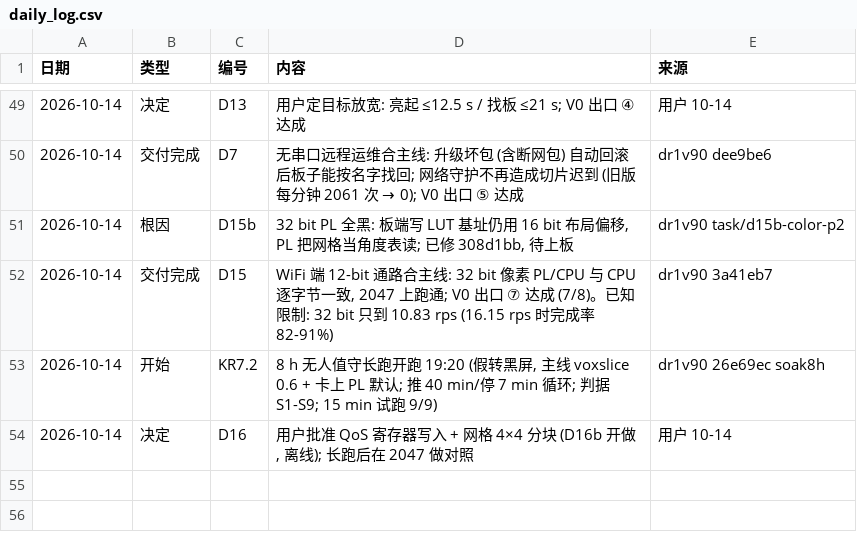
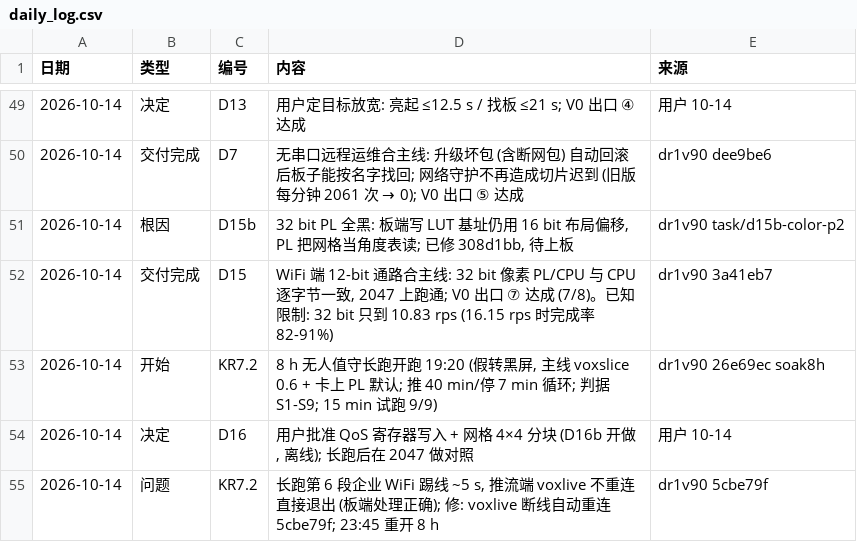
Before and after one commit to kiujkiu/zynq_pov, a CSV file: docs/progress/daily_log.csv, drawn as a sheet; only a part is shown, gaps mark what is left out.

```diff
--- a/docs/progress/daily_log.csv
+++ b/docs/progress/daily_log.csv
@@ -54 +54,2 @@
 2026-10-14,决定,D16,"用户批准 QoS 寄存器写入 + 网格 4×4 分块 (D16b 开做, 离线); 长跑后在 2047 做对照",用户 10-14
+2026-10-14,问题,KR7.2,"长跑第 6 段企业 WiFi 踢线 ~5 s, 推流端 voxlive 不重连直接退出 (板端处理正确); 修: voxlive 断线自动重连 5cbe79f; 23:45 重开 8 h",dr1v90 5cbe79f
```
Also changed, not shown: 1 other file.
